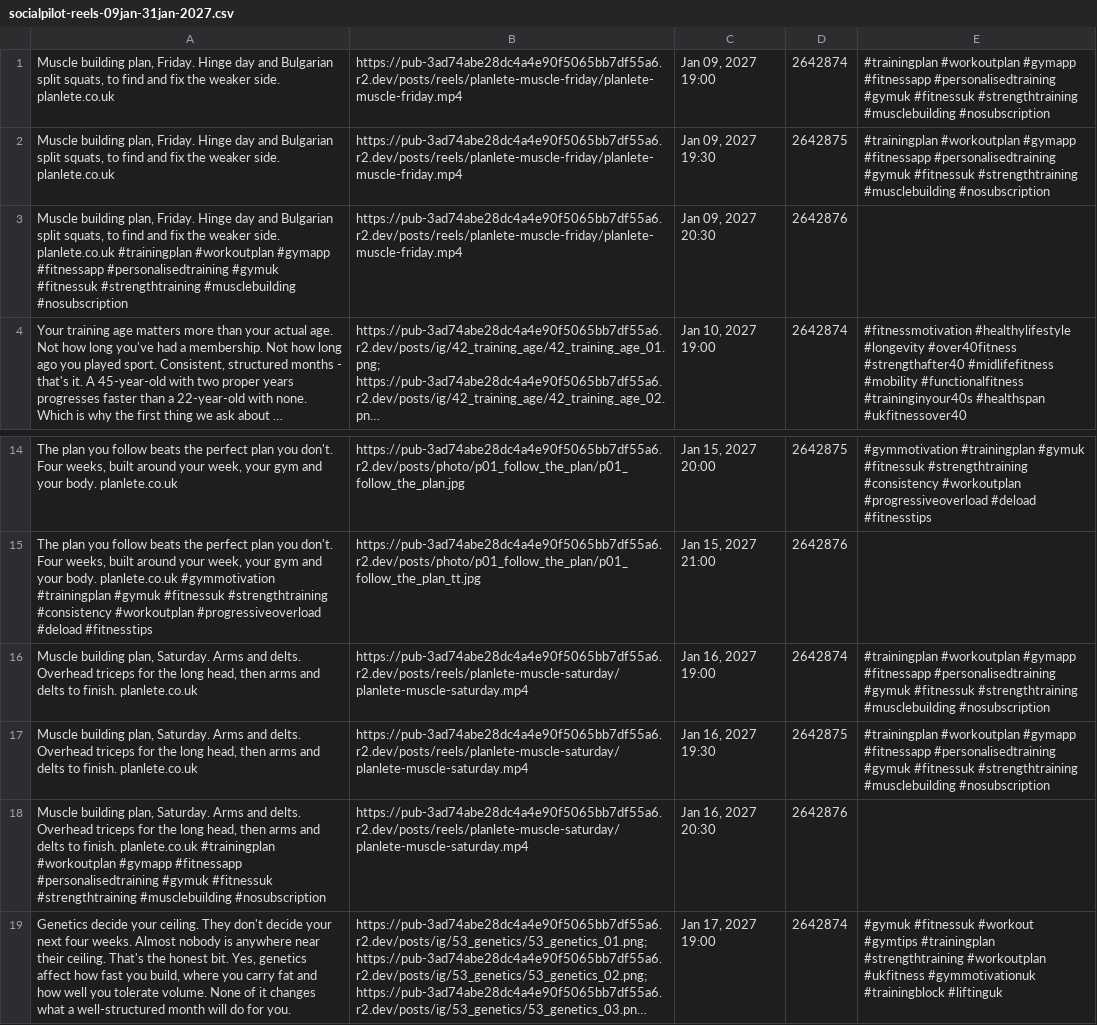
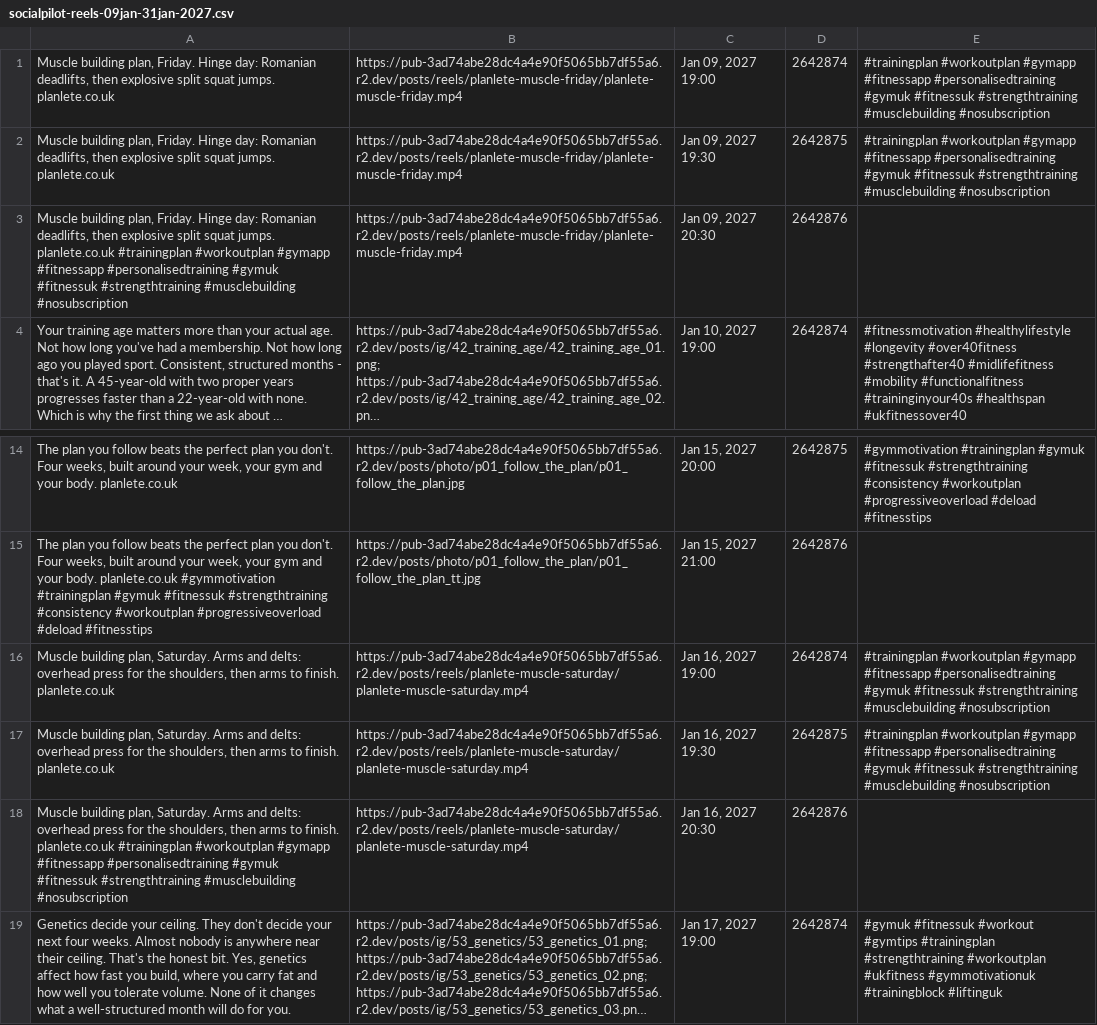
Before and after one commit to Ttw27/Planlete, a CSV file: social/schedules/socialpilot-reels-09jan-31jan-2027.csv, drawn as a sheet; only a part is shown, gaps mark what is left out; long unchanged cells end in …; the diff names each change by its address in the sheet, - before the commit and + after, or states it on an @@ line.

```diff
--- a/social/schedules/socialpilot-reels-09jan-31jan-2027.csv
+++ b/social/schedules/socialpilot-reels-09jan-31jan-2027.csv
-A1:A2: …Friday. Hinge day and Bulgarian split squats, to find and fix the weaker side. planlete.co.uk
+A1:A2: …Friday. Hinge day: Romanian deadlifts, then explosive split squat jumps. planlete.co.uk
-A3: …Friday. Hinge day and Bulgarian split squats, to find and fix the weaker side. planlete.co.uk #trainingplan…
+A3: …Friday. Hinge day: Romanian deadlifts, then explosive split squat jumps. planlete.co.uk #trainingplan…
-A16:A17: …Arms and delts. Overhead triceps for the long head, then arms and delts to finish.…
+A16:A17: …Arms and delts: overhead press for the shoulders, then arms to finish.…
-A18: …Arms and delts. Overhead triceps for the long head, then arms and delts to finish.…
+A18: …Arms and delts: overhead press for the shoulders, then arms to finish.…
```
Also changed, not shown: social/schedules/socialpilot-reels-12dec-08jan-2027.csv, 1 other file.
